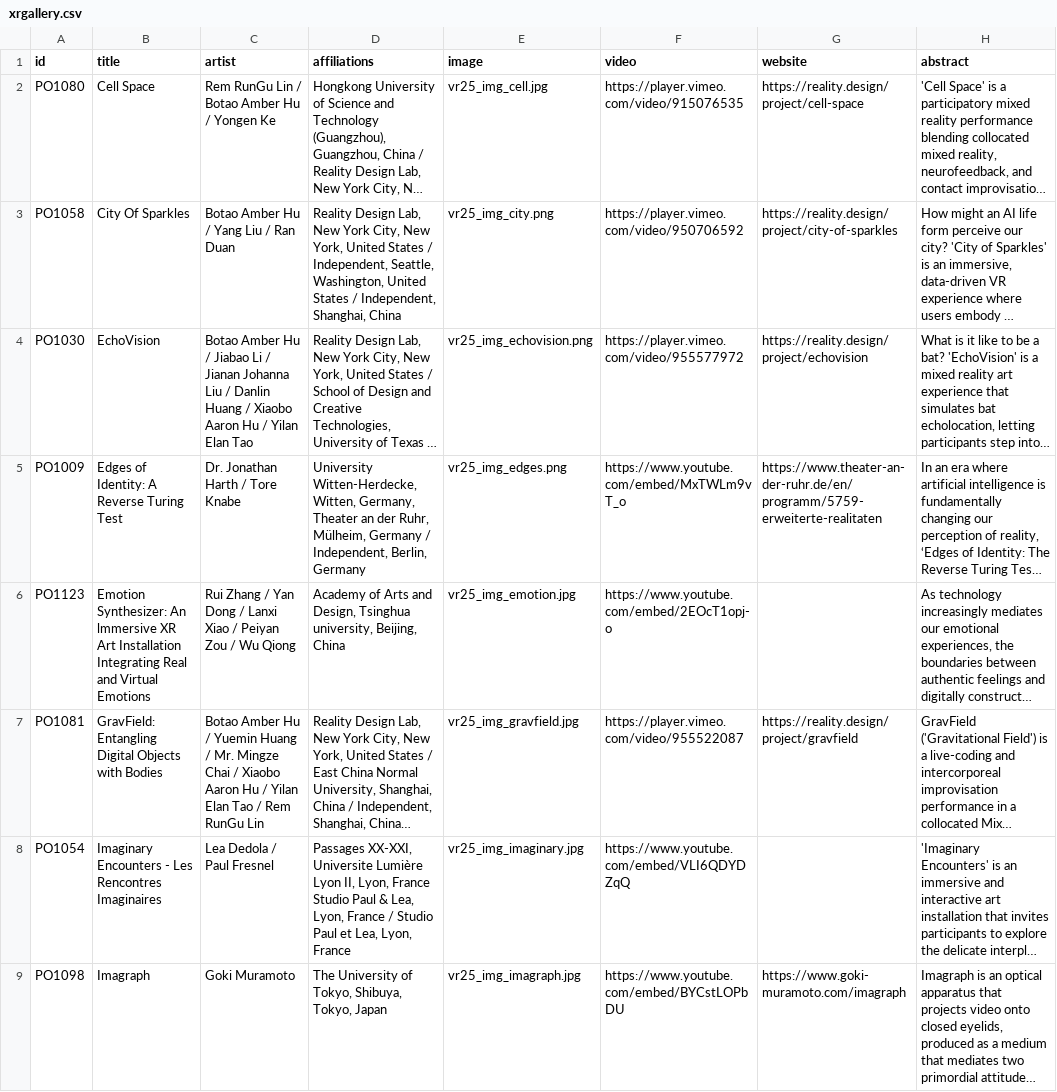
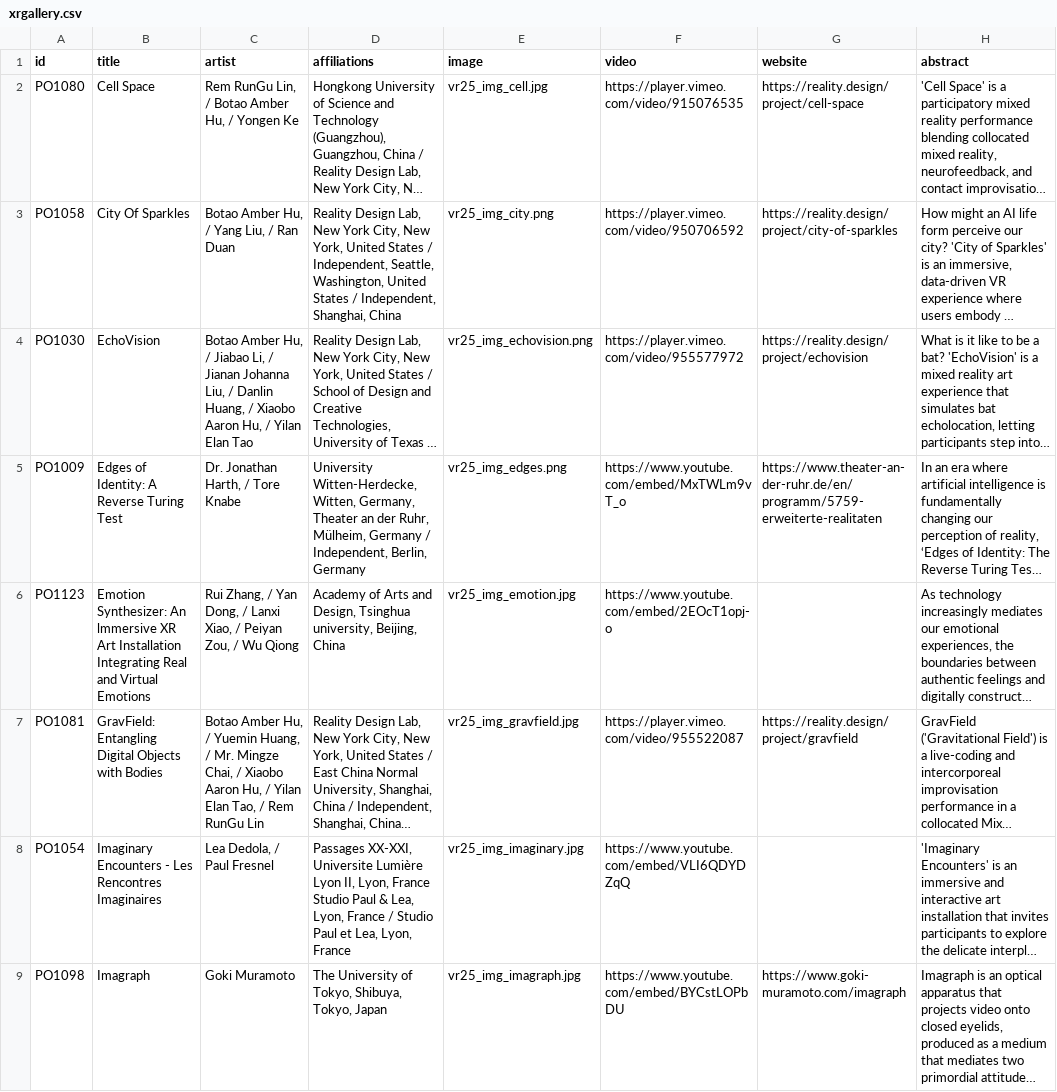
Before and after one commit to ieeevr/dev, a CSV file: _data/xrgallery.csv, drawn as a sheet; only a part is shown; long unchanged cells end in …; the diff covers the shown part only; the diff names each change by its address in the sheet, - before the commit and + after, or states it on an @@ line.

Commit message:
Update xrgallery.csv

```diff
--- a/_data/xrgallery.csv
+++ b/_data/xrgallery.csv
-C2 (artist): Rem RunGu Lin / Botao Amber Hu / Yongen Ke
+C2 (artist): Rem RunGu Lin, / Botao Amber Hu, / Yongen Ke
-C3 (artist): Botao Amber Hu / Yang Liu / Ran Duan
+C3 (artist): Botao Amber Hu, / Yang Liu, / Ran Duan
-C4 (artist): Botao Amber Hu / Jiabao Li / Jianan Johanna Liu / Danlin Huang / Xiaobo Aaron Hu / Yilan…
+C4 (artist): Botao Amber Hu, / Jiabao Li, / Jianan Johanna Liu, / Danlin Huang, / Xiaobo Aaron Hu, / Yilan…
-C5 (artist): Dr. Jonathan Harth / Tore Knabe
+C5 (artist): Dr. Jonathan Harth, / Tore Knabe
-C6 (artist): Rui Zhang / Yan Dong / Lanxi Xiao / Peiyan Zou / Wu…
+C6 (artist): Rui Zhang, / Yan Dong, / Lanxi Xiao, / Peiyan Zou, / Wu…
-C7 (artist): Botao Amber Hu / Yuemin Huang / Mr. Mingze Chai / Xiaobo Aaron Hu / Yilan Elan Tao / Rem…
+C7 (artist): Botao Amber Hu, / Yuemin Huang, / Mr. Mingze Chai, / Xiaobo Aaron Hu, / Yilan Elan Tao, / Rem…
-C8 (artist): Lea Dedola / Paul Fresnel
+C8 (artist): Lea Dedola, / Paul Fresnel
```
Also changed, not shown: 7 edited cells elsewhere in this file.
